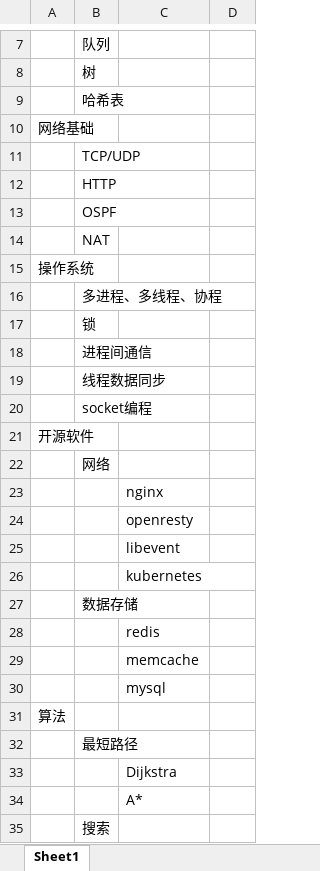
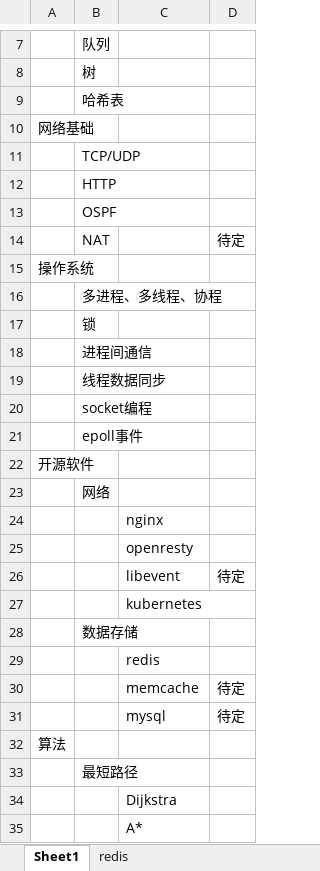
Before and after one commit to theDEADpool/data_structure, an Excel workbook: 知识体系.xlsx, sheet Sheet1, drawn as a sheet; only a part is shown, gaps mark what is left out; the shorter side is filled out with more unchanged rows; values as stored, in another font and other column widths than the file's, no borders; addresses are those after the commit; the diff names each change by its address in the sheet, - before the commit and + after, or states it on an @@ line.

```diff
--- a/知识体系.xlsx (sheet Sheet1)
+++ b/知识体系.xlsx (sheet Sheet1)
+sheet tab: redis
-D14: (empty)
+D14: 待定
+row 21:  | epoll事件
-D26: (empty)
+D26: 待定
-D30:D31: (empty)
+D30:D31: 待定
```
Also changed, not shown: 2 other files.
